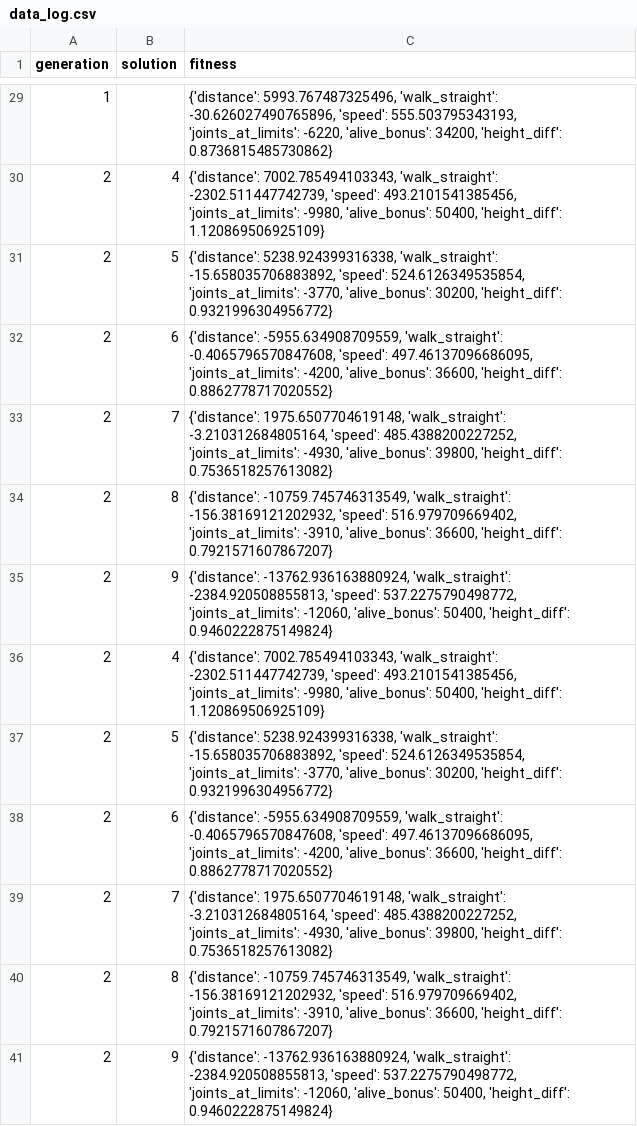
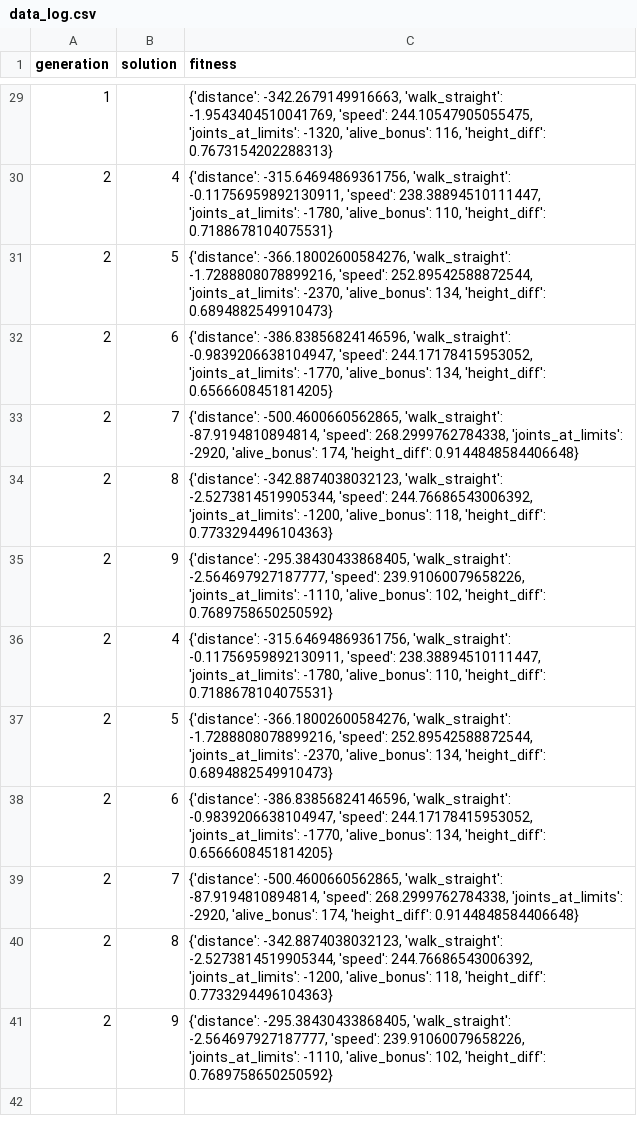
Before and after one commit to nobourge/INFO-F308---Projets-d-informatique-3-transdisciplinaire---202223, a CSV file: data_log.csv, drawn as a sheet; only a part is shown, gaps mark what is left out; the diff covers the shown part only.

Commit message:
refactor(utils): put distance method in ChronoEnvironment

```diff
--- a/data_log.csv
+++ b/data_log.csv
@@ -29,13 +29,13 @@ generation,solution,fitness
-1,,"{'distance': 5993.767487325496, 'walk_straight': -30.626027490765896, 'speed': 555.503795343193, 'joints_at_limits': -6220, 'alive_bonus': 34200, 'height_diff': 0.8736815485730862}"
-2,4,"{'distance': 7002.785494103343, 'walk_straight': -2302.511447742739, 'speed': 493.2101541385456, 'joints_at_limits': -9980, 'alive_bonus': 50400, 'height_diff': 1.120869506925109}"
-2,5,"{'distance': 5238.924399316338, 'walk_straight': -15.658035706883892, 'speed': 524.6126349535854, 'joints_at_limits': -3770, 'alive_bonus': 30200, 'height_diff': 0.9321996304956772}"
-2,6,"{'distance': -5955.634908709559, 'walk_straight': -0.4065796570847608, 'speed': 497.46137096686095, 'joints_at_limits': -4200, 'alive_bonus': 36600, 'height_diff': 0.8862778717020552}"
-2,7,"{'distance': 1975.6507704619148, 'walk_straight': -3.210312684805164, 'speed': 485.4388200227252, 'joints_at_limits': -4930, 'alive_bonus': 39800, 'height_diff': 0.7536518257613082}"
-2,8,"{'distance': -10759.745746313549, 'walk_straight': -156.38169121202932, 'speed': 516.979709669402, 'joints_at_limits': -3910, 'alive_bonus': 36600, 'height_diff': 0.7921571607867207}"
-2,9,"{'distance': -13762.936163880924, 'walk_straight': -2384.920508855813, 'speed': 537.2275790498772, 'joints_at_limits': -12060, 'alive_bonus': 50400, 'height_diff': 0.9460222875149824}"
-2,4,"{'distance': 7002.785494103343, 'walk_straight': -2302.511447742739, 'speed': 493.2101541385456, 'joints_at_limits': -9980, 'alive_bonus': 50400, 'height_diff': 1.120869506925109}"
-2,5,"{'distance': 5238.924399316338, 'walk_straight': -15.658035706883892, 'speed': 524.6126349535854, 'joints_at_limits': -3770, 'alive_bonus': 30200, 'height_diff': 0.9321996304956772}"
-2,6,"{'distance': -5955.634908709559, 'walk_straight': -0.4065796570847608, 'speed': 497.46137096686095, 'joints_at_limits': -4200, 'alive_bonus': 36600, 'height_diff': 0.8862778717020552}"
-2,7,"{'distance': 1975.6507704619148, 'walk_straight': -3.210312684805164, 'speed': 485.4388200227252, 'joints_at_limits': -4930, 'alive_bonus': 39800, 'height_diff': 0.7536518257613082}"
-2,8,"{'distance': -10759.745746313549, 'walk_straight': -156.38169121202932, 'speed': 516.979709669402, 'joints_at_limits': -3910, 'alive_bonus': 36600, 'height_diff': 0.7921571607867207}"
-2,9,"{'distance': -13762.936163880924, 'walk_straight': -2384.920508855813, 'speed': 537.2275790498772, 'joints_at_limits': -12060, 'alive_bonus': 50400, 'height_diff': 0.9460222875149824}"
+1,,"{'distance': -342.2679149916663, 'walk_straight': -1.9543404510041769, 'speed': 244.10547905055475, 'joints_at_limits': -1320, 'alive_bonus': 116, 'height_diff': 0.7673154202288313}"
+2,4,"{'distance': -315.64694869361756, 'walk_straight': -0.11756959892130911, 'speed': 238.38894510111447, 'joints_at_limits': -1780, 'alive_bonus': 110, 'height_diff': 0.7188678104075531}"
+2,5,"{'distance': -366.18002600584276, 'walk_straight': -1.7288808078899216, 'speed': 252.89542588872544, 'joints_at_limits': -2370, 'alive_bonus': 134, 'height_diff': 0.6894882549910473}"
+2,6,"{'distance': -386.83856824146596, 'walk_straight': -0.9839206638104947, 'speed': 244.17178415953052, 'joints_at_limits': -1770, 'alive_bonus': 134, 'height_diff': 0.6566608451814205}"
+2,7,"{'distance': -500.4600660562865, 'walk_straight': -87.9194810894814, 'speed': 268.2999762784338, 'joints_at_limits': -2920, 'alive_bonus': 174, 'height_diff': 0.9144848584406648}"
+2,8,"{'distance': -342.8874038032123, 'walk_straight': -2.5273814519905344, 'speed': 244.76686543006392, 'joints_at_limits': -1200, 'alive_bonus': 118, 'height_diff': 0.7733294496104363}"
+2,9,"{'distance': -295.38430433868405, 'walk_straight': -2.564697927187777, 'speed': 239.91060079658226, 'joints_at_limits': -1110, 'alive_bonus': 102, 'height_diff': 0.7689758650250592}"
+2,4,"{'distance': -315.64694869361756, 'walk_straight': -0.11756959892130911, 'speed': 238.38894510111447, 'joints_at_limits': -1780, 'alive_bonus': 110, 'height_diff': 0.7188678104075531}"
+2,5,"{'distance': -366.18002600584276, 'walk_straight': -1.7288808078899216, 'speed': 252.89542588872544, 'joints_at_limits': -2370, 'alive_bonus': 134, 'height_diff': 0.6894882549910473}"
+2,6,"{'distance': -386.83856824146596, 'walk_straight': -0.9839206638104947, 'speed': 244.17178415953052, 'joints_at_limits': -1770, 'alive_bonus': 134, 'height_diff': 0.6566608451814205}"
+2,7,"{'distance': -500.4600660562865, 'walk_straight': -87.9194810894814, 'speed': 268.2999762784338, 'joints_at_limits': -2920, 'alive_bonus': 174, 'height_diff': 0.9144848584406648}"
+2,8,"{'distance': -342.8874038032123, 'walk_straight': -2.5273814519905344, 'speed': 244.76686543006392, 'joints_at_limits': -1200, 'alive_bonus': 118, 'height_diff': 0.7733294496104363}"
+2,9,"{'distance': -295.38430433868405, 'walk_straight': -2.564697927187777, 'speed': 239.91060079658226, 'joints_at_limits': -1110, 'alive_bonus': 102, 'height_diff': 0.7689758650250592}"
```
Also changed, not shown: 27 edited cells elsewhere in this file, 6 other files.
